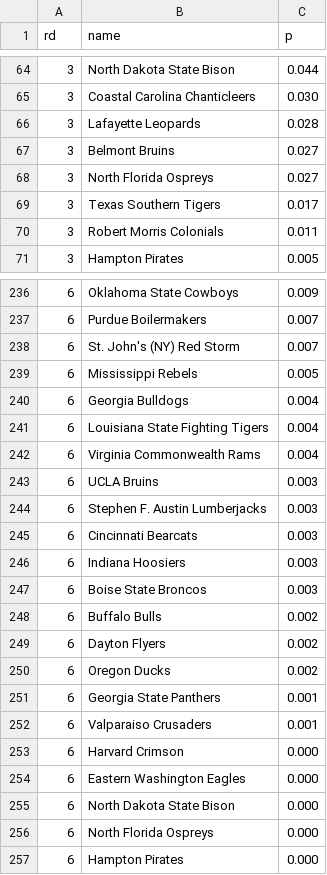
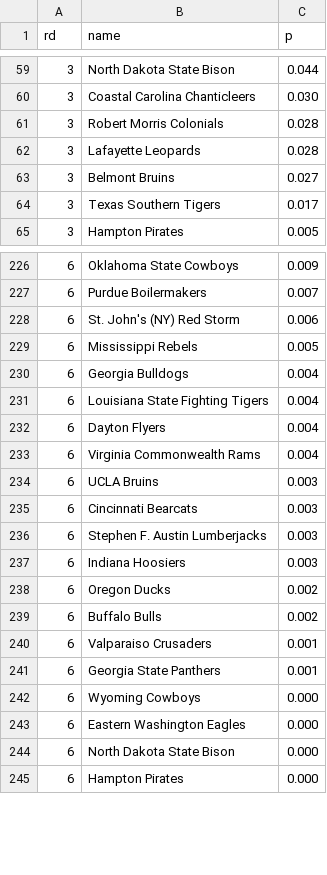
Before and after one commit to octonion/basketball, a CSV file: ncaa_sr/tournament/round_p.csv, drawn as a sheet; only a part is shown, gaps mark what is left out; the diff covers the shown part only.

```diff
--- a/ncaa_sr/tournament/round_p.csv
+++ b/ncaa_sr/tournament/round_p.csv
@@ -65,7 +60,6 @@ rd,name,p
 3,Coastal Carolina Chanticleers,0.030
+3,Robert Morris Colonials,0.028
 3,Lafayette Leopards,0.028
 3,Belmont Bruins,0.027
-3,North Florida Ospreys,0.027
 3,Texas Southern Tigers,0.017
-3,Robert Morris Colonials,0.011
 3,Hampton Pirates,0.005
@@ -237,3 +227,3 @@ rd,name,p
 6,Purdue Boilermakers,0.007
-6,St. John's (NY) Red Storm,0.007
+6,St. John's (NY) Red Storm,0.006
 6,Mississippi Rebels,0.005
@@ -241,17 +231,15 @@ rd,name,p
 6,Louisiana State Fighting Tigers,0.004
+6,Dayton Flyers,0.004
 6,Virginia Commonwealth Rams,0.004
 6,UCLA Bruins,0.003
+6,Cincinnati Bearcats,0.003
 6,Stephen F. Austin Lumberjacks,0.003
-6,Cincinnati Bearcats,0.003
 6,Indiana Hoosiers,0.003
-6,Boise State Broncos,0.003
+6,Oregon Ducks,0.002
 6,Buffalo Bulls,0.002
-6,Dayton Flyers,0.002
-6,Oregon Ducks,0.002
+6,Valparaiso Crusaders,0.001
 6,Georgia State Panthers,0.001
-6,Valparaiso Crusaders,0.001
-6,Harvard Crimson,0.000
+6,Wyoming Cowboys,0.000
 6,Eastern Washington Eagles,0.000
 6,North Dakota State Bison,0.000
-6,North Florida Ospreys,0.000
 6,Hampton Pirates,0.000
```
Also changed, not shown: 7 added rows, 20 removed rows, 48 moved rows and 26 edited cells elsewhere in this file, ncaa_sr/sos/predict_daily.csv, ncaa_sr/sos/predict_weekly.csv, 9 other files.
